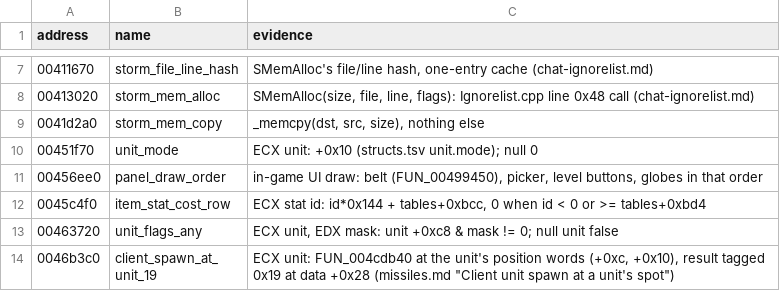
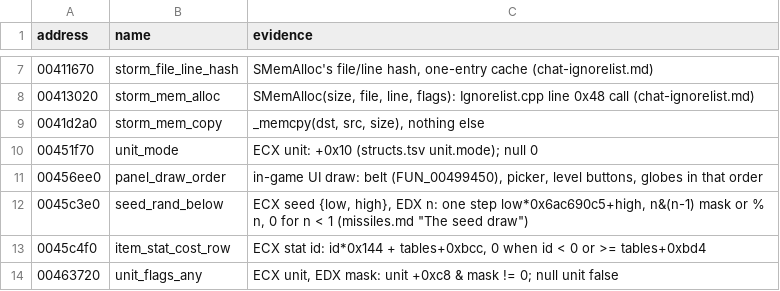
Before and after one commit to psi29a/d2decomped, a TSV file: docs/research/re/names.tsv, drawn as a sheet; only a part is shown, gaps mark what is left out; the shorter side is filled out with more unchanged rows; the diff names each change by its address in the sheet, - before the commit and + after, or states it on an @@ line.

Commit message:
Trace seed draw FUN_0045c3e0
Cited: one LCG step, mask or modulo, 0 for n < 1; reads the same as Rng, cited from the decompile, no oracle run.

```diff
--- a/docs/research/re/names.tsv
+++ b/docs/research/re/names.tsv
+row 12: 0045c3e0 | seed_rand_below | ECX seed {low, high}, EDX n: one step low*0x6ac690c5+high, n&(n-1) mask or % n, 0 for n < 1 (missiles.md "The seed draw")
```
Also changed, not shown: 1 other file.
